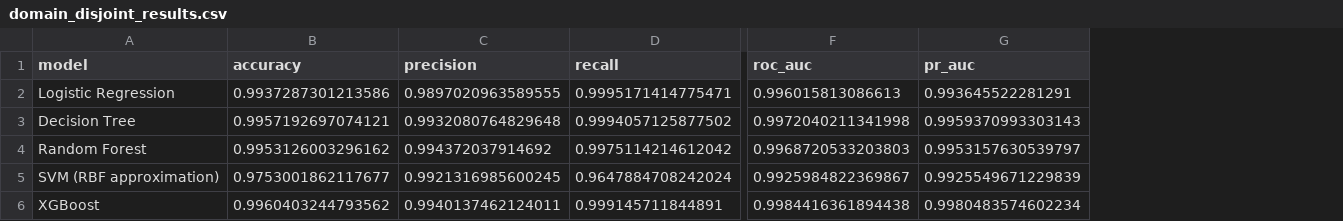
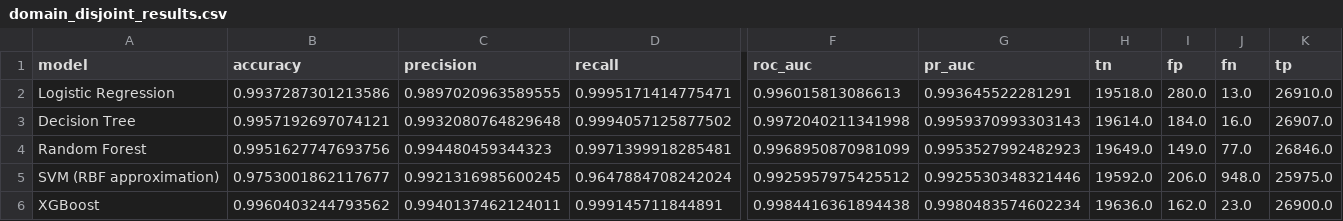
Before and after one commit to harsha08-2k6/PhishGuard, a CSV file: backend/experiments/results-external/domain_disjoint_results.csv, drawn as a sheet; only a part is shown, gaps mark what is left out; the diff covers the shown part only; the diff names each change by its address in the sheet, - before the commit and + after, or states it on an @@ line.

```diff
--- a/backend/experiments/results-external/domain_disjoint_results.csv
+++ b/backend/experiments/results-external/domain_disjoint_results.csv
+column H (tn), rows 2-6: 19518.0 | 19614.0 | 19649.0 | 19592.0 | 19636.0
+column I (fp), rows 2-6: 280.0 | 184.0 | 149.0 | 206.0 | 162.0
+column J (fn), rows 2-6: 13.0 | 16.0 | 77.0 | 948.0 | 23.0
+column K (tp), rows 2-6: 26910.0 | 26907.0 | 26846.0 | 25975.0 | 26900.0
-B4 (accuracy): 0.9953126003296162
+B4 (accuracy): 0.9951627747693756
-C4 (precision): 0.994372037914692
+C4 (precision): 0.994480459344323
-D4 (recall): 0.9975114214612042
+D4 (recall): 0.9971399918285481
-F4 (roc_auc): 0.9968720533203803
+F4 (roc_auc): 0.9968950870981099
-G4 (pr_auc): 0.9953157630539797
+G4 (pr_auc): 0.9953527992482923
-F5 (roc_auc): 0.9925984822369867
+F5 (roc_auc): 0.9925957975425512
-G5 (pr_auc): 0.9925549671229839
+G5 (pr_auc): 0.9925530348321446
```
Also changed, not shown: 1 edited cell elsewhere in this file, backend/experiments/results-external/cross_validation_results.csv, backend/experiments/results-external/external_results.csv, 4 other files.
